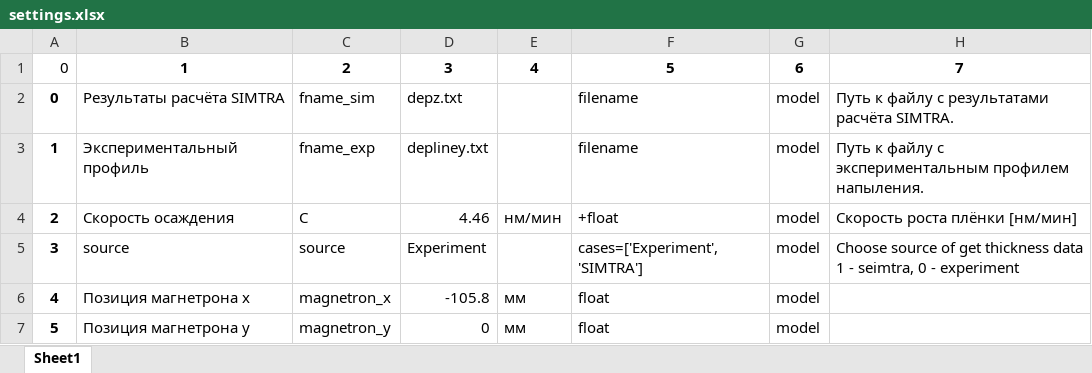
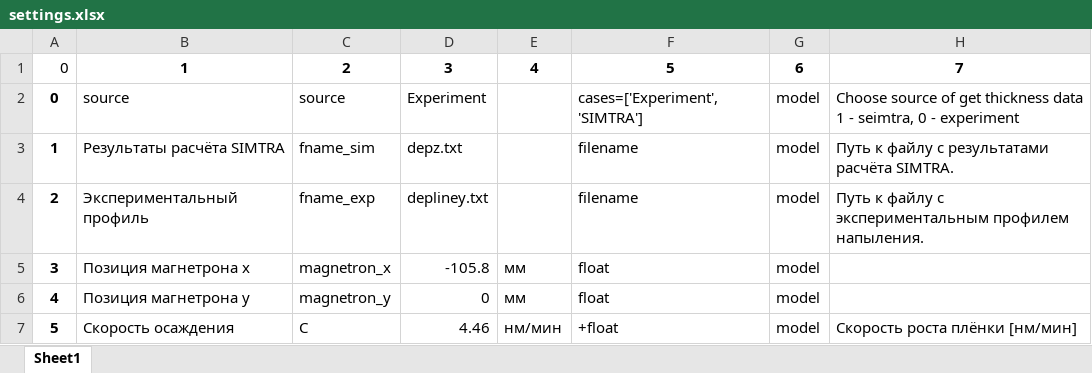
Before and after one commit to MarchiyGV/RotationAndDeposition, an Excel workbook: saves/settings.xlsx, sheet Sheet1, drawn as a sheet; only a part is shown; values as stored, in another font and other column widths than the file's, no borders; the diff covers the shown part only; the diff names each change by its address in the sheet, - before the commit and + after, or states it on an @@ line.

```diff
--- a/saves/settings.xlsx (sheet Sheet1)
+++ b/saves/settings.xlsx (sheet Sheet1)
-B2: Результаты расчёта SIMTRA
+B2: source
-C2: fname_sim
+C2: source
-D2: depz.txt
+D2: Experiment
-F2: filename
+F2: cases=['Experiment', 'SIMTRA']
-H2: Путь к файлу с результатами расчёта SIMTRA.
+H2: Choose source of get thickness data 1 - seimtra, 0 - experiment
-B3: Экспериментальный профиль
+B3: Результаты расчёта SIMTRA
-C3: fname_exp
+C3: fname_sim
-D3: depliney.txt
+D3: depz.txt
-H3: …файлу с экспериментальным профилем напыления.
+H3: …файлу с результатами расчёта SIMTRA.
-B4: Скорость осаждения
+B4: Экспериментальный профиль
-C4: C
+C4: fname_exp
-D4: 4.46
+D4: depliney.txt
-E4: нм/мин
+E4: (empty)
-F4: +float
+F4: filename
-H4: Скорость роста плёнки [нм/мин]
+H4: Путь к файлу с экспериментальным профилем напыления.
-B5: source
+B5: Позиция магнетрона х
-C5: source
+C5: magnetron_x
-D5: Experiment
+D5: -105.8
-E5: (empty)
+E5: мм
-F5: cases=['Experiment', 'SIMTRA']
+F5: float
-H5: Choose source of get thickness data 1 - seimtra, 0 - experiment
+H5: (empty)
-B6: Позиция магнетрона х
+B6: Позиция магнетрона у
-C6: magnetron_x
+C6: magnetron_y
-D6: -105.8
+D6: 0
-B7: Позиция магнетрона у
+B7: Скорость осаждения
-C7: magnetron_y
+C7: C
-D7: 0
+D7: 4.46
-E7: мм
+E7: нм/мин
-F7: float
+F7: +float
-H7: (empty)
+H7: Скорость роста плёнки [нм/мин]
```
Also changed, not shown: 220 edited cells elsewhere in this sheet, 3 other files.
